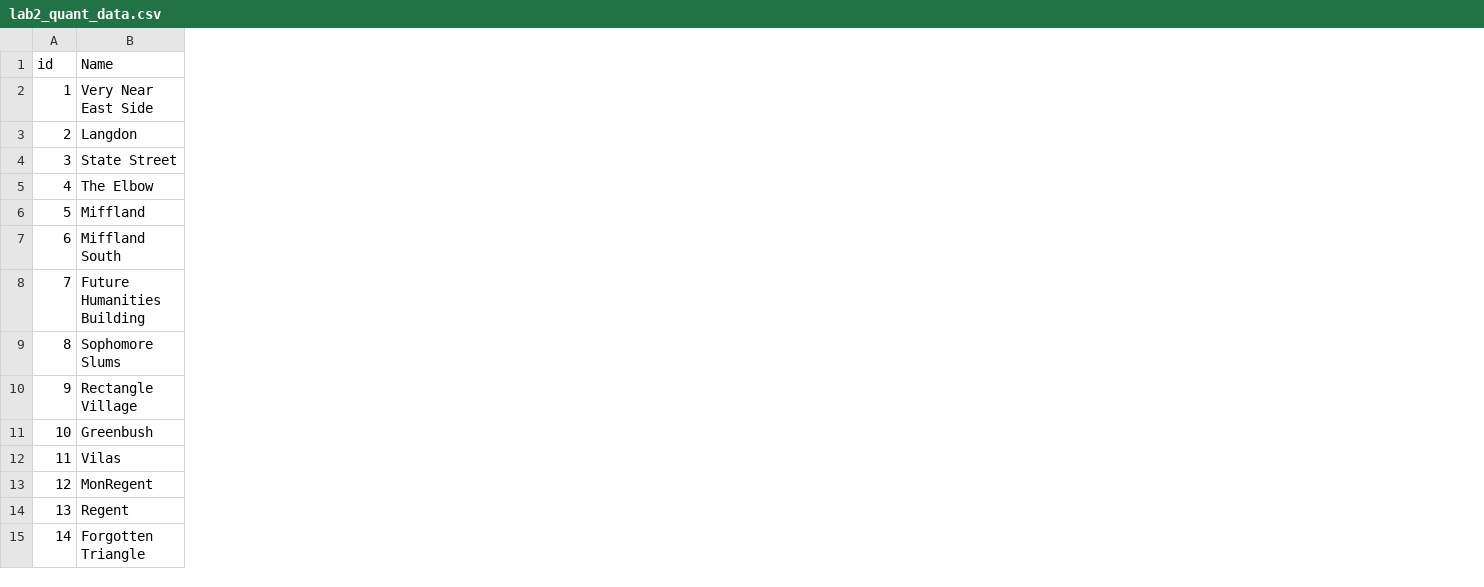
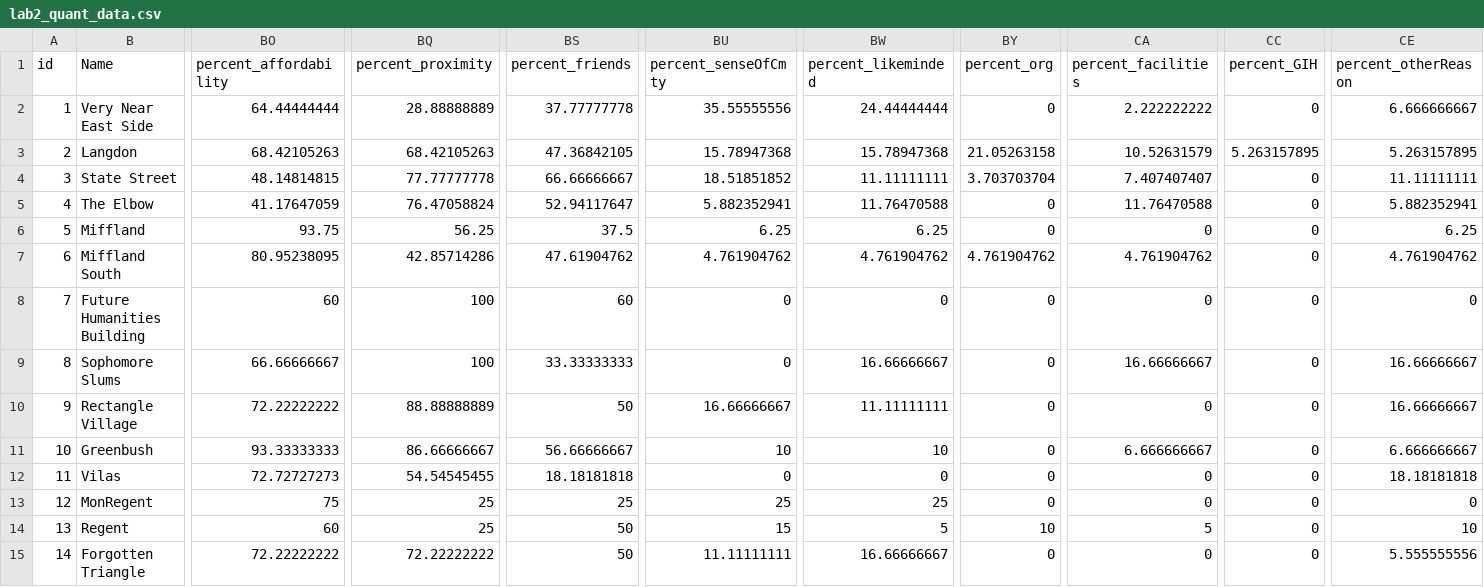
Before and after one commit to notfogel/lab-two, a CSV file: boilerplate/data/lab2_quant_data.csv, drawn as a sheet; only a part is shown, gaps mark what is left out; the diff names each change by its address in the sheet, - before the commit and + after, or states it on an @@ line.

Commit message:
percented the rest of it

```diff
--- a/boilerplate/data/lab2_quant_data.csv
+++ b/boilerplate/data/lab2_quant_data.csv
+column BO (percent_affordability), rows 2-15: 64.44444444 | 68.42105263 | 48.14814815 | 41.17647059 | 93.75 | 80.95238095 | 60 | 66.66666667 | 72.22222222 | 93.33333333 | 72.72727273 | 75 | 60 | 72.22222222
+column BQ (percent_proximity), rows 2-15: 28.88888889 | 68.42105263 | 77.77777778 | 76.47058824 | 56.25 | 42.85714286 | 100 | 100 | 88.88888889 | 86.66666667 | 54.54545455 | 25 | 25 | 72.22222222
+column BS (percent_friends), rows 2-15: 37.77777778 | 47.36842105 | 66.66666667 | 52.94117647 | 37.5 | 47.61904762 | 60 | 33.33333333 | 50 | 56.66666667 | 18.18181818 | 25 | 50 | 50
+column BU (percent_senseOfCmty), rows 2-15: 35.55555556 | 15.78947368 | 18.51851852 | 5.882352941 | 6.25 | 4.761904762 | 0 | 0 | 16.66666667 | 10 | 0 | 25 | 15 | 11.11111111
+column BW (percent_likeminded), rows 2-15: 24.44444444 | 15.78947368 | 11.11111111 | 11.76470588 | 6.25 | 4.761904762 | 0 | 16.66666667 | 11.11111111 | 10 | 0 | 25 | 5 | 16.66666667
+column BY (percent_org), rows 2-15: 0 | 21.05263158 | 3.703703704 | 0 | 0 | 4.761904762 | 0 | 0 | 0 | 0 | 0 | 0 | 10 | 0
+column CA (percent_facilities), rows 2-15: 2.222222222 | 10.52631579 | 7.407407407 | 11.76470588 | 0 | 4.761904762 | 0 | 16.66666667 | 0 | 6.666666667 | 0 | 0 | 5 | 0
+column CC (percent_GIH), rows 2-15: 0 | 5.263157895 | 0 | 0 | 0 | 0 | 0 | 0 | 0 | 0 | 0 | 0 | 0 | 0
+column CE (percent_otherReason), rows 2-15: 6.666666667 | 5.263157895 | 11.11111111 | 5.882352941 | 6.25 | 4.761904762 | 0 | 16.66666667 | 16.66666667 | 6.666666667 | 18.18181818 | 0 | 10 | 5.555555556
```
